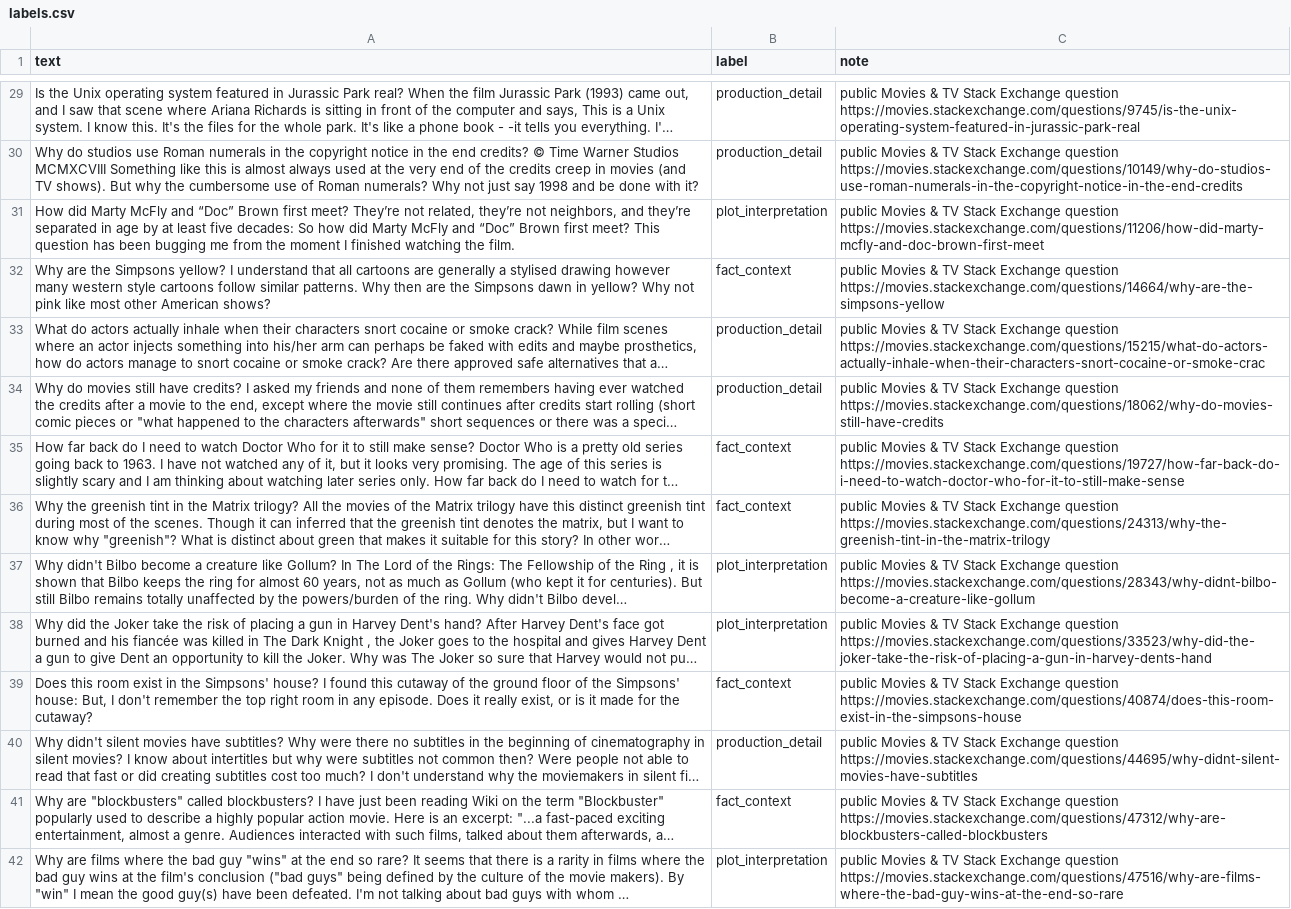
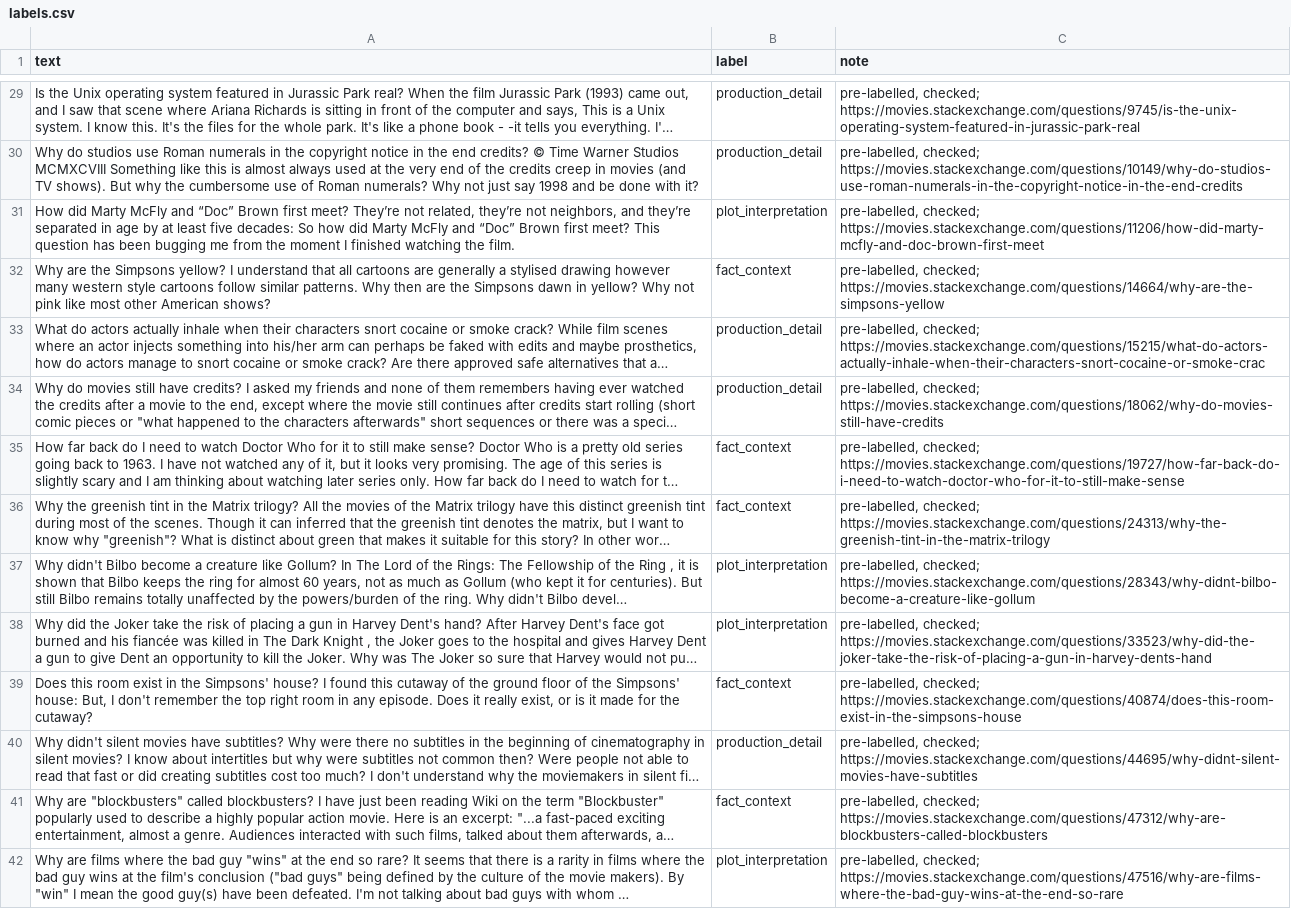
Before and after one commit to CodingHusk3y/ai201-project3-takemeter-starter-v2026, a CSV file: labels.csv, drawn as a sheet; only a part is shown, gaps mark what is left out; long unchanged cells end in …; the diff covers the shown part only; the diff names each change by its address in the sheet, - before the commit and + after, or states it on an @@ line.

Commit message:
Collect and label

```diff
--- a/labels.csv
+++ b/labels.csv
-C29 (note): public Movies & TV Stack Exchange question https://movies.stackexchange.com/questions/9745/is-the-unix-operating-system-featured-in-jurassic-park-real
+C29 (note): pre-labelled, checked; https://movies.stackexchange.com/questions/9745/is-the-unix-operating-system-featured-in-jurassic-park-real
-C30 (note): public Movies & TV Stack Exchange question https://movies.stackexchange.com/questions/10149/why-do-studios-use-roman-numerals-in-the-copyright-notice-in-the-end-credits
+C30 (note): pre-labelled, checked; https://movies.stackexchange.com/questions/10149/why-do-studios-use-roman-numerals-in-the-copyright-notice-in-the-end-credits
-C31 (note): public Movies & TV Stack Exchange question https://movies.stackexchange.com/questions/11206/how-did-marty-mcfly-and-doc-brown-first-meet
+C31 (note): pre-labelled, checked; https://movies.stackexchange.com/questions/11206/how-did-marty-mcfly-and-doc-brown-first-meet
-C32 (note): public Movies & TV Stack Exchange question https://movies.stackexchange.com/questions/14664/why-are-the-simpsons-yellow
+C32 (note): pre-labelled, checked; https://movies.stackexchange.com/questions/14664/why-are-the-simpsons-yellow
-C33 (note): public Movies & TV Stack Exchange question https://movies.stackexchange.com/questions/15215/what-do-actors-actually-inhale-when-their-characters-snort-cocaine-or-smoke-crac
+C33 (note): pre-labelled, checked; https://movies.stackexchange.com/questions/15215/what-do-actors-actually-inhale-when-their-characters-snort-cocaine-or-smoke-crac
-C34 (note): public Movies & TV Stack Exchange question https://movies.stackexchange.com/questions/18062/why-do-movies-still-have-credits
+C34 (note): pre-labelled, checked; https://movies.stackexchange.com/questions/18062/why-do-movies-still-have-credits
-C35 (note): public Movies & TV Stack Exchange question https://movies.stackexchange.com/questions/19727/how-far-back-do-i-need-to-watch-doctor-who-for-it-to-still-make-sense
+C35 (note): pre-labelled, checked; https://movies.stackexchange.com/questions/19727/how-far-back-do-i-need-to-watch-doctor-who-for-it-to-still-make-sense
-C36 (note): public Movies & TV Stack Exchange question https://movies.stackexchange.com/questions/24313/why-the-greenish-tint-in-the-matrix-trilogy
+C36 (note): pre-labelled, checked; https://movies.stackexchange.com/questions/24313/why-the-greenish-tint-in-the-matrix-trilogy
-C37 (note): public Movies & TV Stack Exchange question https://movies.stackexchange.com/questions/28343/why-didnt-bilbo-become-a-creature-like-gollum
+C37 (note): pre-labelled, checked; https://movies.stackexchange.com/questions/28343/why-didnt-bilbo-become-a-creature-like-gollum
-C38 (note): public Movies & TV Stack Exchange question https://movies.stackexchange.com/questions/33523/why-did-the-joker-take-the-risk-of-placing-a-gun-in-harvey-dents-hand
+C38 (note): pre-labelled, checked; https://movies.stackexchange.com/questions/33523/why-did-the-joker-take-the-risk-of-placing-a-gun-in-harvey-dents-hand
-C39 (note): public Movies & TV Stack Exchange question https://movies.stackexchange.com/questions/40874/does-this-room-exist-in-the-simpsons-house
+C39 (note): pre-labelled, checked; https://movies.stackexchange.com/questions/40874/does-this-room-exist-in-the-simpsons-house
-C40 (note): public Movies & TV Stack Exchange question https://movies.stackexchange.com/questions/44695/why-didnt-silent-movies-have-subtitles
+C40 (note): pre-labelled, checked; https://movies.stackexchange.com/questions/44695/why-didnt-silent-movies-have-subtitles
-C41 (note): public Movies & TV Stack Exchange question https://movies.stackexchange.com/questions/47312/why-are-blockbusters-called-blockbusters
+C41 (note): pre-labelled, checked; https://movies.stackexchange.com/questions/47312/why-are-blockbusters-called-blockbusters
-C42 (note): public Movies & TV Stack Exchange question https://movies.stackexchange.com/questions/47516/why-are-films-where-the-bad-guy-wins-at-the-end-so-rare
+C42 (note): pre-labelled, checked; https://movies.stackexchange.com/questions/47516/why-are-films-where-the-bad-guy-wins-at-the-end-so-rare
```
Also changed, not shown: 186 edited cells elsewhere in this file, 1 other file.
